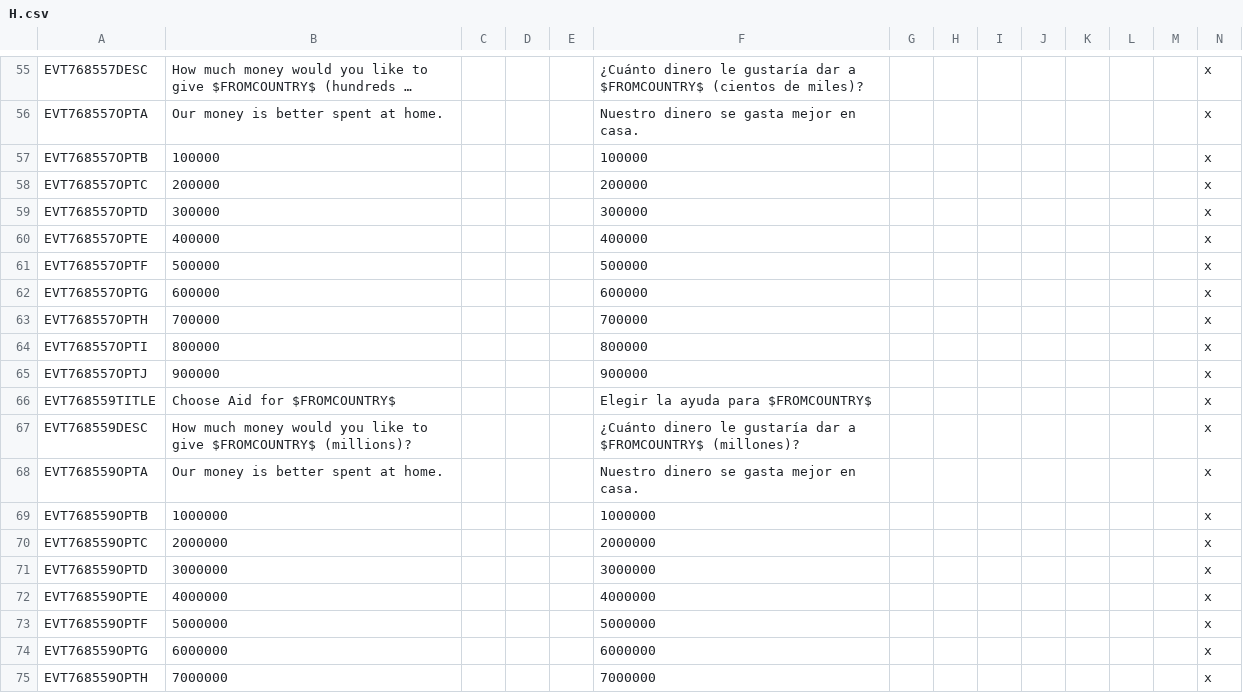
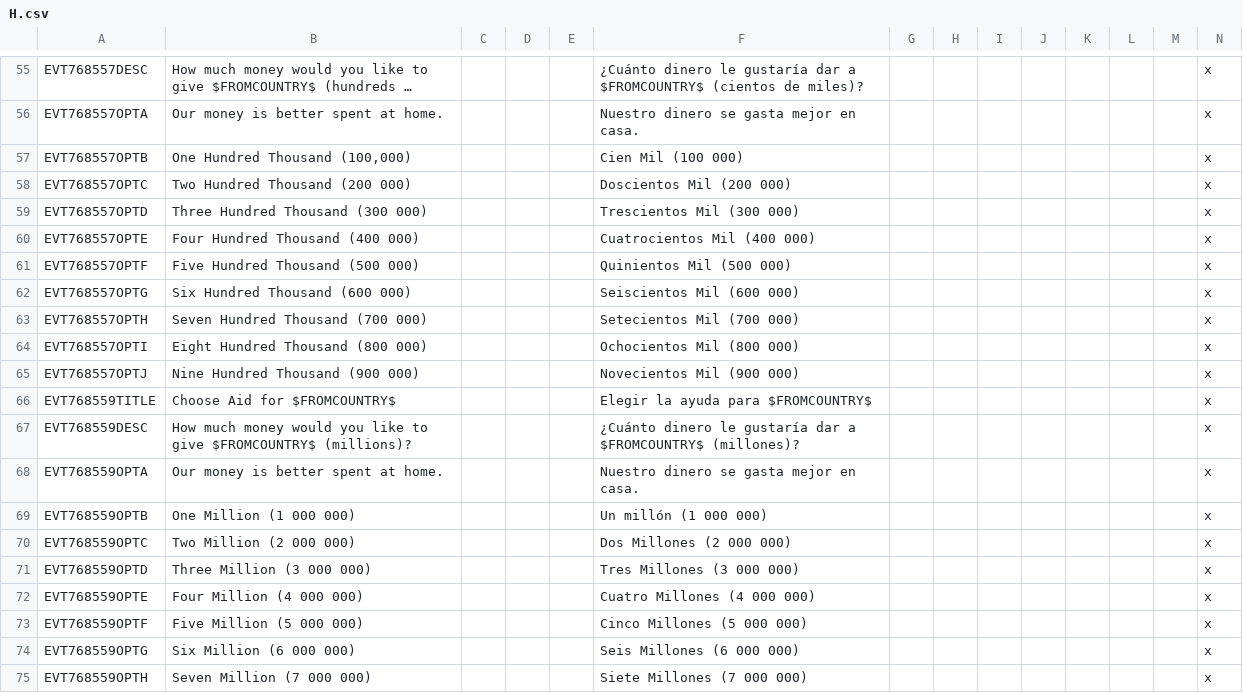
Before and after one commit to capitanwillmoran/wakracia-victoria2, a CSV file: Wakracia_2/localisation/H.csv, drawn as a sheet; only a part is shown, gaps mark what is left out; long unchanged cells end in …; the diff covers the shown part only; the diff names each change by its address in the sheet, - before the commit and + after, or states it on an @@ line.

```diff
--- a/Wakracia_2/localisation/H.csv
+++ b/Wakracia_2/localisation/H.csv
-B57: 100000
+B57: One Hundred Thousand (100,000)
-F57: 100000
+F57: Cien Mil (100 000)
-B58: 200000
+B58: Two Hundred Thousand (200 000)
-F58: 200000
+F58: Doscientos Mil (200 000)
-B59: 300000
+B59: Three Hundred Thousand (300 000)
-F59: 300000
+F59: Trescientos Mil (300 000)
-B60: 400000
+B60: Four Hundred Thousand (400 000)
-F60: 400000
+F60: Cuatrocientos Mil (400 000)
-B61: 500000
+B61: Five Hundred Thousand (500 000)
-F61: 500000
+F61: Quinientos Mil (500 000)
-B62: 600000
+B62: Six Hundred Thousand (600 000)
-F62: 600000
+F62: Seiscientos Mil (600 000)
-B63: 700000
+B63: Seven Hundred Thousand (700 000)
-F63: 700000
+F63: Setecientos Mil (700 000)
-B64: 800000
+B64: Eight Hundred Thousand (800 000)
-F64: 800000
+F64: Ochocientos Mil (800 000)
-B65: 900000
+B65: Nine Hundred Thousand (900 000)
-F65: 900000
+F65: Novecientos Mil (900 000)
-B69: 1000000
+B69: One Million (1 000 000)
-F69: 1000000
+F69: Un millón (1 000 000)
-B70: 2000000
+B70: Two Million (2 000 000)
-F70: 2000000
+F70: Dos Millones (2 000 000)
-B71: 3000000
+B71: Three Million (3 000 000)
-F71: 3000000
+F71: Tres Millones (3 000 000)
-B72: 4000000
+B72: Four Million (4 000 000)
-F72: 4000000
+F72: Cuatro Millones (4 000 000)
-B73: 5000000
+B73: Five Million (5 000 000)
-F73: 5000000
+F73: Cinco Millones (5 000 000)
-B74: 6000000
+B74: Six Million (6 000 000)
-F74: 6000000
+F74: Seis Millones (6 000 000)
-B75: 7000000
+B75: Seven Million (7 000 000)
-F75: 7000000
+F75: Siete Millones (7 000 000)
```
Also changed, not shown: 58 edited cells elsewhere in this file, 6 other files.
